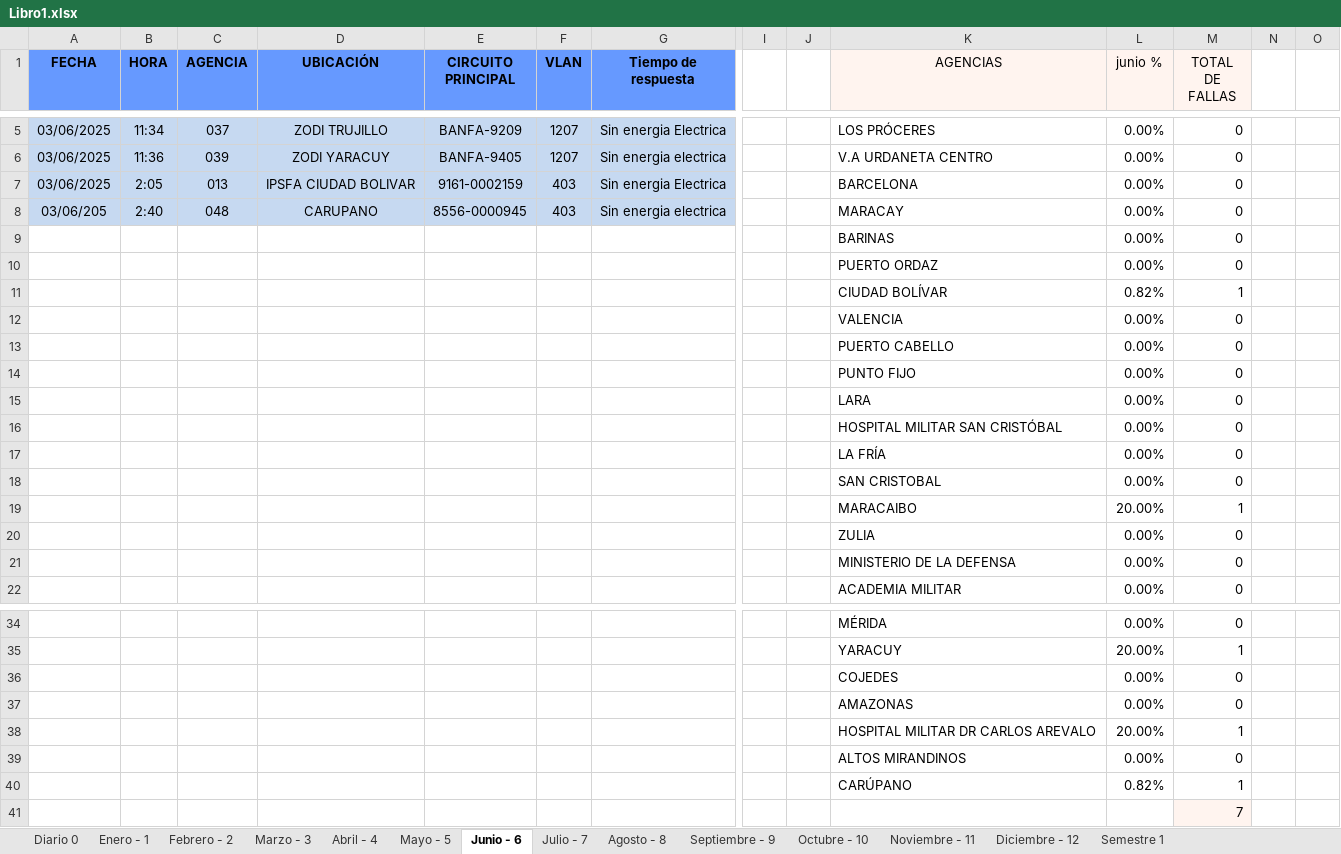
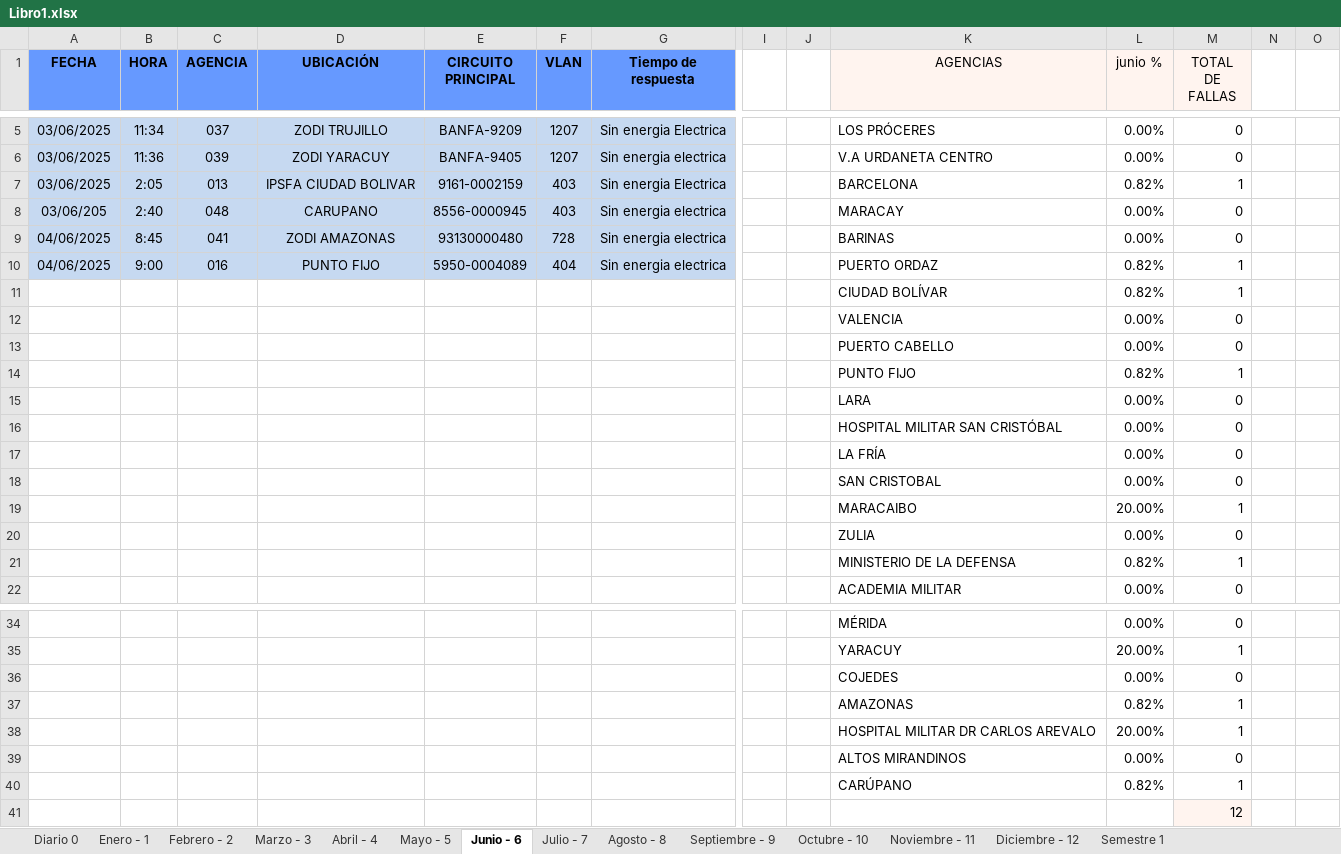
Before and after one commit to zairelyshdz/caidas_agencias_banfanb, an Excel workbook: Libro1.xlsx, sheet Junio - 6, drawn as a sheet; only a part is shown, gaps mark what is left out; values as stored, in another font and other column widths than the file's, no borders; removed rows and columns are numbered as before the commit, all else as after; rows hold the shown columns only; the diff names each change by its address in the sheet, - before the commit and + after, or states it on an @@ line.

Commit message:
Changes to be committed: 	modified:   Libro1.xlsx

```diff
--- a/Libro1.xlsx (sheet Junio - 6)
+++ b/Libro1.xlsx (sheet Junio - 6)
-L7 (junio %): 0.00%
+L7 (junio %): 0.82%
-M7 (TOTAL DE FALLAS): 0
+M7 (TOTAL DE FALLAS): 1
-row 9:  |  |  |  |  |  |  |  |  | BARINAS | 0.00% | 0
-row 10:  |  |  |  |  |  |  |  |  | PUERTO ORDAZ | 0.00% | 0
+row 9: 04/06/2025 | 8:45 | 041 | ZODI AMAZONAS | 93130000480 | 728 | Sin energia electrica |  |  | BARINAS | 0.00% | 0
+row 10: 04/06/2025 | 9:00 | 016 | PUNTO FIJO | 5950-0004089 | 404 | Sin energia electrica |  |  | PUERTO ORDAZ | 0.82% | 1
-row 14:  |  |  |  |  |  |  |  |  | PUNTO FIJO | 0.00% | 0
+row 14:  |  |  |  |  |  |  |  |  | PUNTO FIJO | 0.82% | 1
-row 21:  |  |  |  |  |  |  |  |  | MINISTERIO DE LA DEFENSA | 0.00% | 0
+row 21:  |  |  |  |  |  |  |  |  | MINISTERIO DE LA DEFENSA | 0.82% | 1
-row 37:  |  |  |  |  |  |  |  |  | AMAZONAS | 0.00% | 0
+row 37:  |  |  |  |  |  |  |  |  | AMAZONAS | 0.82% | 1
-M41 (TOTAL DE FALLAS): 7
+M41 (TOTAL DE FALLAS): 12
```
Also changed, not shown: sheet Diario 0.
